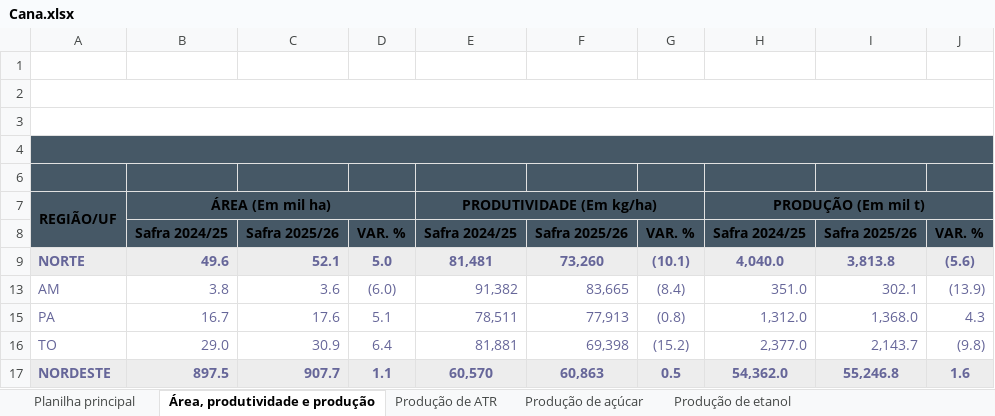
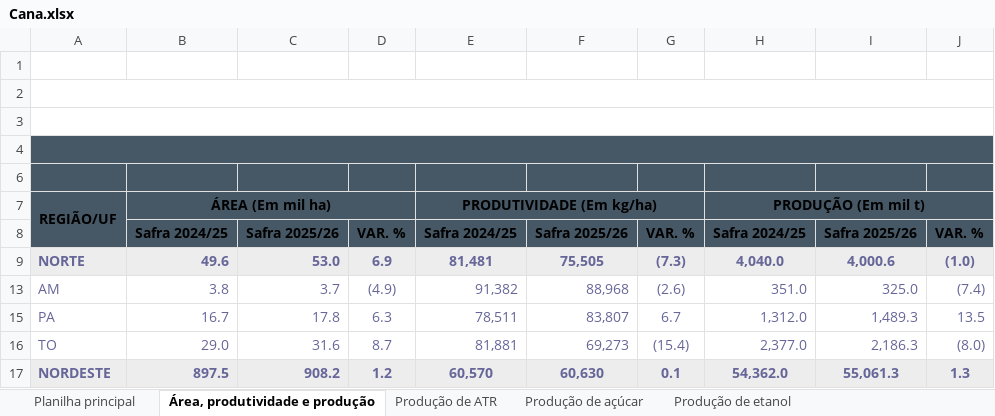
Before and after one commit to ELAINECRISTINA/Painel-de-Indicadores, an Excel workbook: geral/Cana.xlsx, sheet Área, produtividade e produção, drawn as a sheet; only a part is shown; values as stored, in another font and other column widths than the file's, no borders; charts and pictures not drawn; the diff covers the shown part only; the diff names each change by its address in the sheet, - before the commit and + after, or states it on an @@ line.

```diff
--- a/geral/Cana.xlsx (sheet Área, produtividade e produção)
+++ b/geral/Cana.xlsx (sheet Área, produtividade e produção)
-C9: 52.1
+C9: 53.0
-D9: 5.0
+D9: 6.9
-F9: 73,260
+F9: 75,505
-G9: (10.1)
+G9: (7.3)
-I9: 3,813.8
+I9: 4,000.6
-J9: (5.6)
+J9: (1.0)
-C13: 3.6
+C13: 3.7
-D13: (6.0)
+D13: (4.9)
-F13: 83,665
+F13: 88,968
-G13: (8.4)
+G13: (2.6)
-I13: 302.1
+I13: 325.0
-J13: (13.9)
+J13: (7.4)
-C15: 17.6
+C15: 17.8
-D15: 5.1
+D15: 6.3
-F15: 77,913
+F15: 83,807
-G15: (0.8)
+G15: 6.7
-I15: 1,368.0
+I15: 1,489.3
-J15: 4.3
+J15: 13.5
-C16: 30.9
+C16: 31.6
-D16: 6.4
+D16: 8.7
-F16: 69,398
+F16: 69,273
-G16: (15.2)
+G16: (15.4)
-I16: 2,143.7
+I16: 2,186.3
-J16: (9.8)
+J16: (8.0)
-C17: 907.7
+C17: 908.2
-D17: 1.1
+D17: 1.2
-F17: 60,863
+F17: 60,630
-G17: 0.5
+G17: 0.1
-I17: 55,246.8
+I17: 55,061.3
-J17: 1.6
+J17: 1.3
```
Also changed, not shown: 128 edited cells elsewhere in this sheet, sheet Produção de etanol hidratado, sheet Etanol anidro e hidratado, sheet Produção de etanol, sheet Área total, sheet Produção de etanol anidro, sheet Produção de açúcar, 6 more sheets, other sheet tabs, charts or pictures, dados_teste/Agrotóxicos.xlsx, dados_teste/PIB.xlsx, 49 other files.
